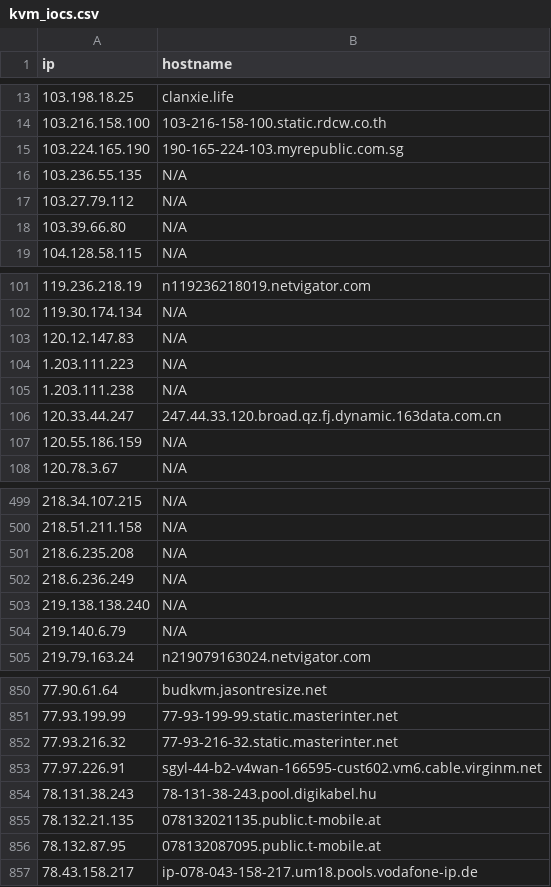
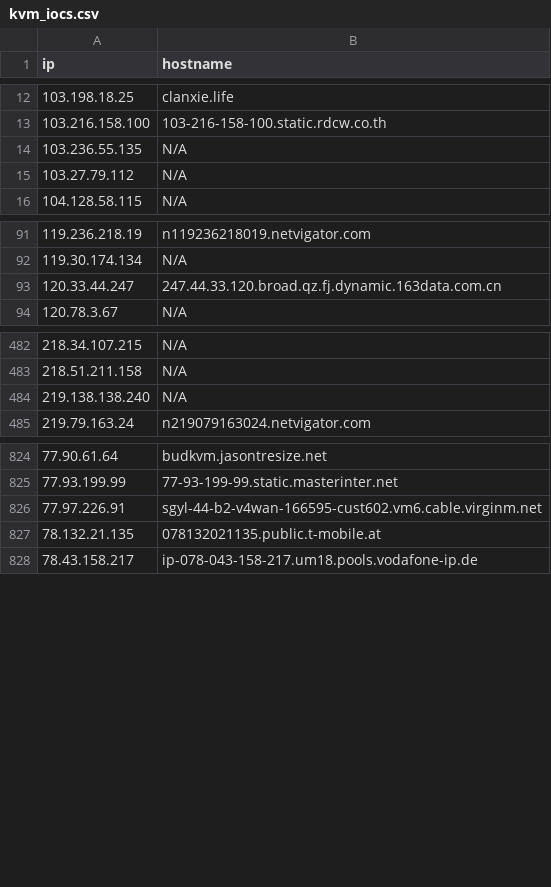
Before and after one commit to u5506878717-glitch/IP-KVM-IPs, a CSV file: kvm_iocs.csv, drawn as a sheet; only a part is shown, gaps mark what is left out; removed rows and columns are numbered as before the commit, all else as after; the diff covers the shown part only; the diff names each change by its address in the sheet, - before the commit and + after, or states it on an @@ line.

```diff
--- a/kvm_iocs.csv
+++ b/kvm_iocs.csv
-row 15: 103.224.165.190 | 190-165-224-103.myrepublic.com.sg
-row 18: 103.39.66.80 | N/A
-row 103: 120.12.147.83 | N/A
-row 104: 1.203.111.223 | N/A
-row 105: 1.203.111.238 | N/A
-row 107: 120.55.186.159 | N/A
-row 501: 218.6.235.208 | N/A
-row 502: 218.6.236.249 | N/A
-row 504: 219.140.6.79 | N/A
-row 852: 77.93.216.32 | 77-93-216-32.static.masterinter.net
-row 854: 78.131.38.243 | 78-131-38-243.pool.digikabel.hu
-row 856: 78.132.87.95 | 078132087095.public.t-mobile.at
```
Also changed, not shown: 14 added rows and 31 removed rows elsewhere in this file.
